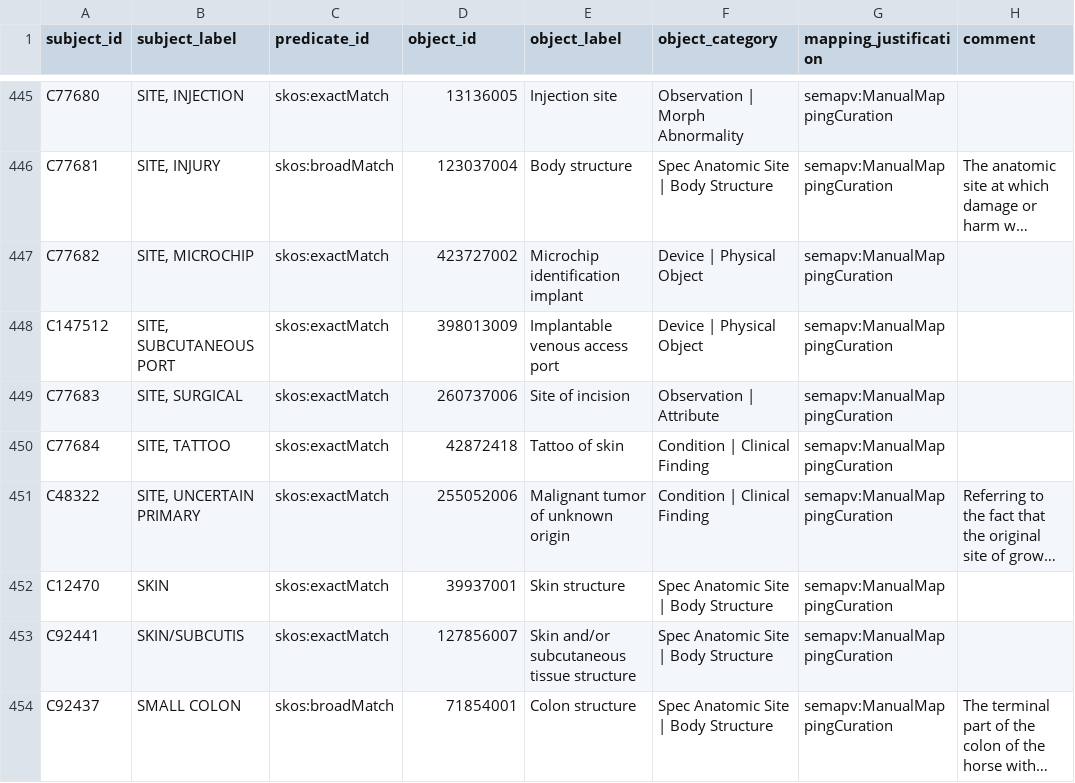
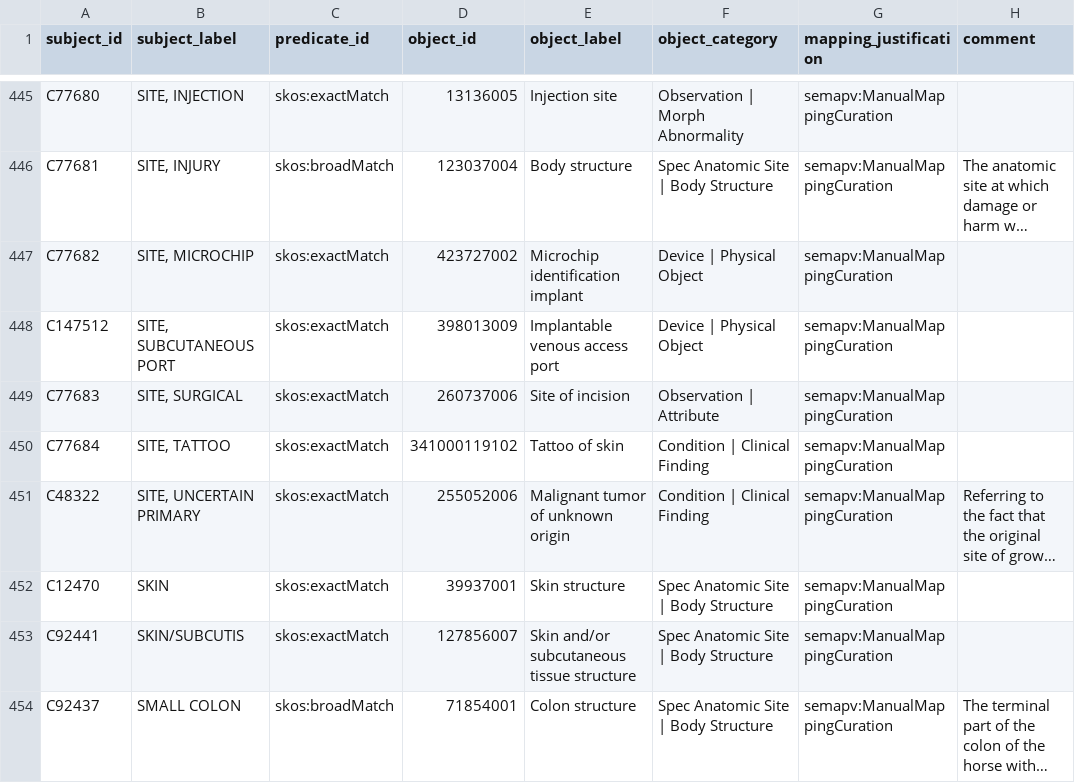
Before and after one commit to mi-erasmusmc/send-snomed-mappings, a TSV file: specimen/specimen_snomed.tsv, drawn as a sheet; only a part is shown, gaps mark what is left out; long unchanged cells end in …; the diff names each change by its address in the sheet, - before the commit and + after, or states it on an @@ line.

Commit message:
tatto

```diff
--- a/specimen/specimen_snomed.tsv
+++ b/specimen/specimen_snomed.tsv
-D450 (object_id): 42872418
+D450 (object_id): 341000119102
```
